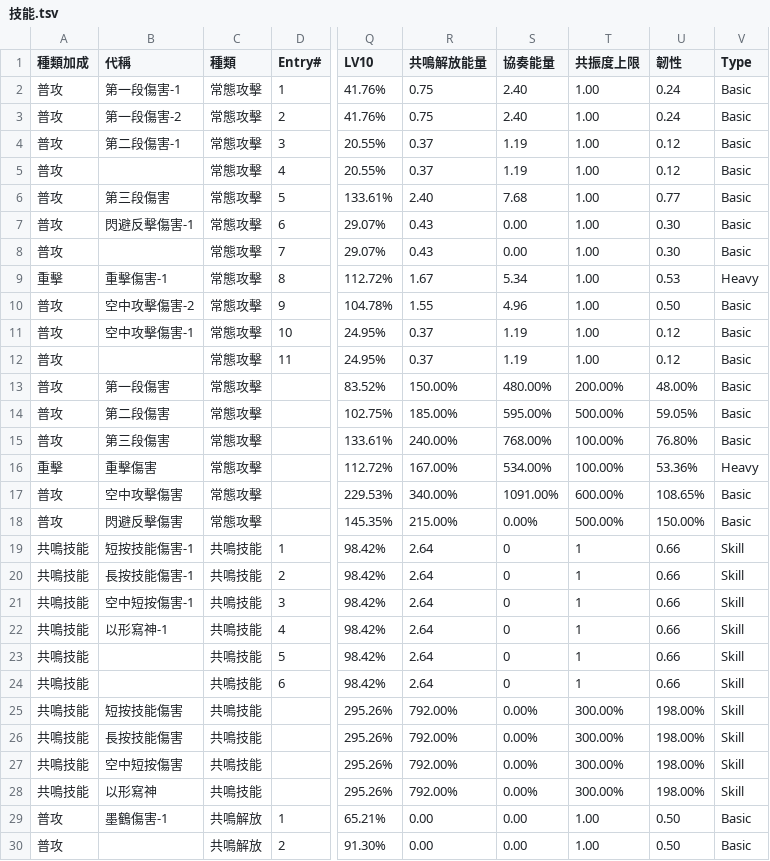
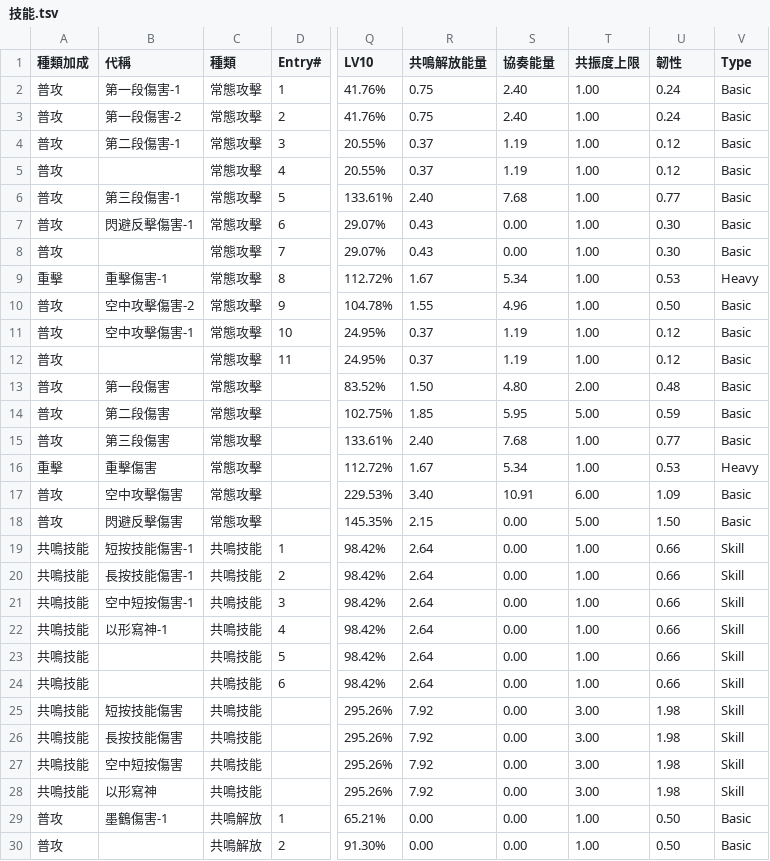
Before and after one commit to ZetsuBouKyo/WutheringWaves, a TSV file: data/v1/角色/折枝/技能.tsv, drawn as a sheet; only a part is shown, gaps mark what is left out; the diff covers the shown part only; the diff names each change by its address in the sheet, - before the commit and + after, or states it on an @@ line.

```diff
--- a/data/v1/角色/折枝/技能.tsv
+++ b/data/v1/角色/折枝/技能.tsv
-B6 (代稱): 第三段傷害
+B6 (代稱): 第三段傷害-1
-R13 (共鳴解放能量): 150.00%
+R13 (共鳴解放能量): 1.50
-S13 (協奏能量): 480.00%
+S13 (協奏能量): 4.80
-T13 (共振度上限): 200.00%
+T13 (共振度上限): 2.00
-U13 (韌性): 48.00%
+U13 (韌性): 0.48
-R14 (共鳴解放能量): 185.00%
+R14 (共鳴解放能量): 1.85
-S14 (協奏能量): 595.00%
+S14 (協奏能量): 5.95
-T14 (共振度上限): 500.00%
+T14 (共振度上限): 5.00
-U14 (韌性): 59.05%
+U14 (韌性): 0.59
-R15 (共鳴解放能量): 240.00%
+R15 (共鳴解放能量): 2.40
-S15 (協奏能量): 768.00%
+S15 (協奏能量): 7.68
-T15:T16 (共振度上限): 100.00%
+T15:T16 (共振度上限): 1.00
-U15 (韌性): 76.80%
+U15 (韌性): 0.77
-R16 (共鳴解放能量): 167.00%
+R16 (共鳴解放能量): 1.67
-S16 (協奏能量): 534.00%
+S16 (協奏能量): 5.34
-U16 (韌性): 53.36%
+U16 (韌性): 0.53
-R17 (共鳴解放能量): 340.00%
+R17 (共鳴解放能量): 3.40
-S17 (協奏能量): 1091.00%
+S17 (協奏能量): 10.91
-T17 (共振度上限): 600.00%
+T17 (共振度上限): 6.00
-U17 (韌性): 108.65%
+U17 (韌性): 1.09
-R18 (共鳴解放能量): 215.00%
+R18 (共鳴解放能量): 2.15
-S18 (協奏能量): 0.00%
+S18 (協奏能量): 0.00
-T18 (共振度上限): 500.00%
+T18 (共振度上限): 5.00
-U18 (韌性): 150.00%
+U18 (韌性): 1.50
-S19:S24 (協奏能量): 0
+S19:S24 (協奏能量): 0.00
-T19:T24 (共振度上限): 1
+T19:T24 (共振度上限): 1.00
-R25:R28 (共鳴解放能量): 792.00%
+R25:R28 (共鳴解放能量): 7.92
-S25:S28 (協奏能量): 0.00%
+S25:S28 (協奏能量): 0.00
-T25:T28 (共振度上限): 300.00%
+T25:T28 (共振度上限): 3.00
-U25:U28 (韌性): 198.00%
+U25:U28 (韌性): 1.98
```
Also changed, not shown: 30 edited cells elsewhere in this file, data/v1/buff/weapon.tsv, 3 other files.
